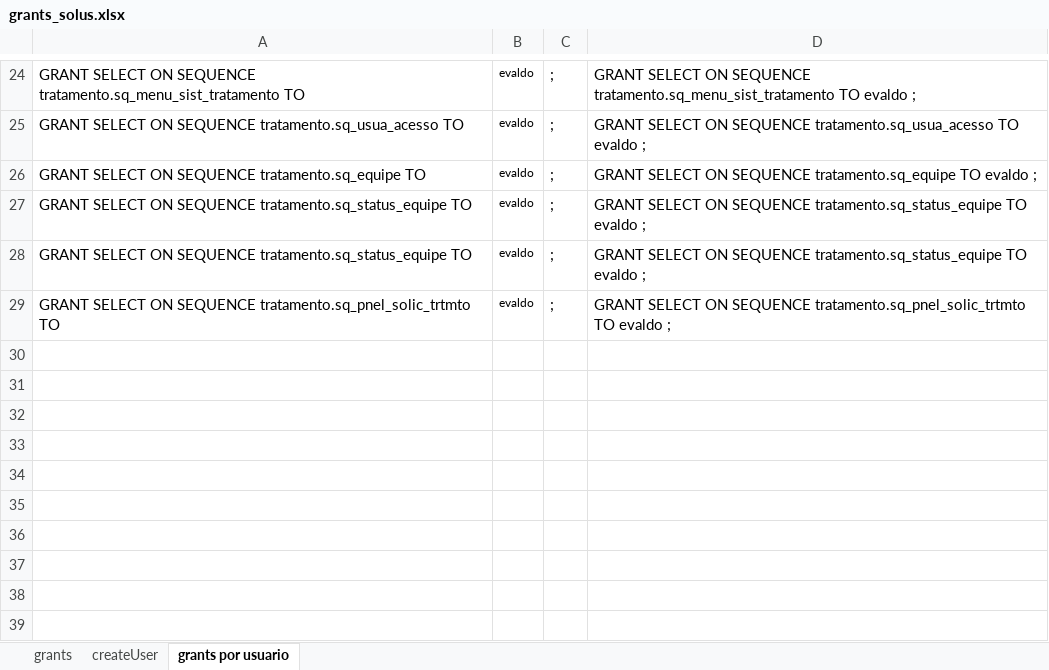
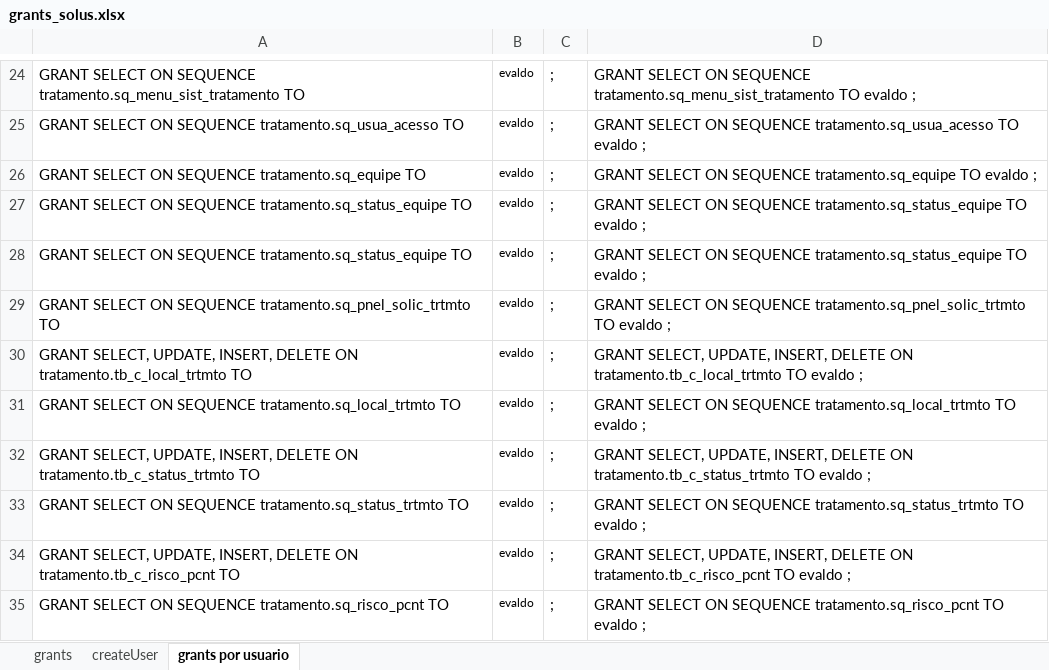
Before and after one commit to evaldo/solusremoto, an Excel workbook: script_base_dados/grants_solus.xlsx, sheet grants por usuario, drawn as a sheet; only a part is shown, gaps mark what is left out; values as stored, in another font and other column widths than the file's, no borders; the diff names each change by its address in the sheet, - before the commit and + after, or states it on an @@ line.

Commit message:
Criação dos cadastros de status e local de tratamento

```diff
--- a/script_base_dados/grants_solus.xlsx (sheet grants por usuario)
+++ b/script_base_dados/grants_solus.xlsx (sheet grants por usuario)
+row 30: GRANT SELECT, UPDATE, INSERT, DELETE ON tratamento.tb_c_local_trtmto TO | evaldo | ; | GRANT SELECT, UPDATE, INSERT, DELETE ON tratamento.tb_c_local_trtmto TO evaldo ;
+row 31: GRANT SELECT ON SEQUENCE tratamento.sq_local_trtmto TO | evaldo | ; | GRANT SELECT ON SEQUENCE tratamento.sq_local_trtmto TO evaldo ;
+row 32: GRANT SELECT, UPDATE, INSERT, DELETE ON tratamento.tb_c_status_trtmto TO | evaldo | ; | GRANT SELECT, UPDATE, INSERT, DELETE ON tratamento.tb_c_status_trtmto TO evaldo ;
+row 33: GRANT SELECT ON SEQUENCE tratamento.sq_status_trtmto TO | evaldo | ; | GRANT SELECT ON SEQUENCE tratamento.sq_status_trtmto TO evaldo ;
+row 34: GRANT SELECT, UPDATE, INSERT, DELETE ON tratamento.tb_c_risco_pcnt TO | evaldo | ; | GRANT SELECT, UPDATE, INSERT, DELETE ON tratamento.tb_c_risco_pcnt TO evaldo ;
+row 35: GRANT SELECT ON SEQUENCE tratamento.sq_risco_pcnt TO | evaldo | ; | GRANT SELECT ON SEQUENCE tratamento.sq_risco_pcnt TO evaldo ;
```
Also changed, not shown: 12 other files.
